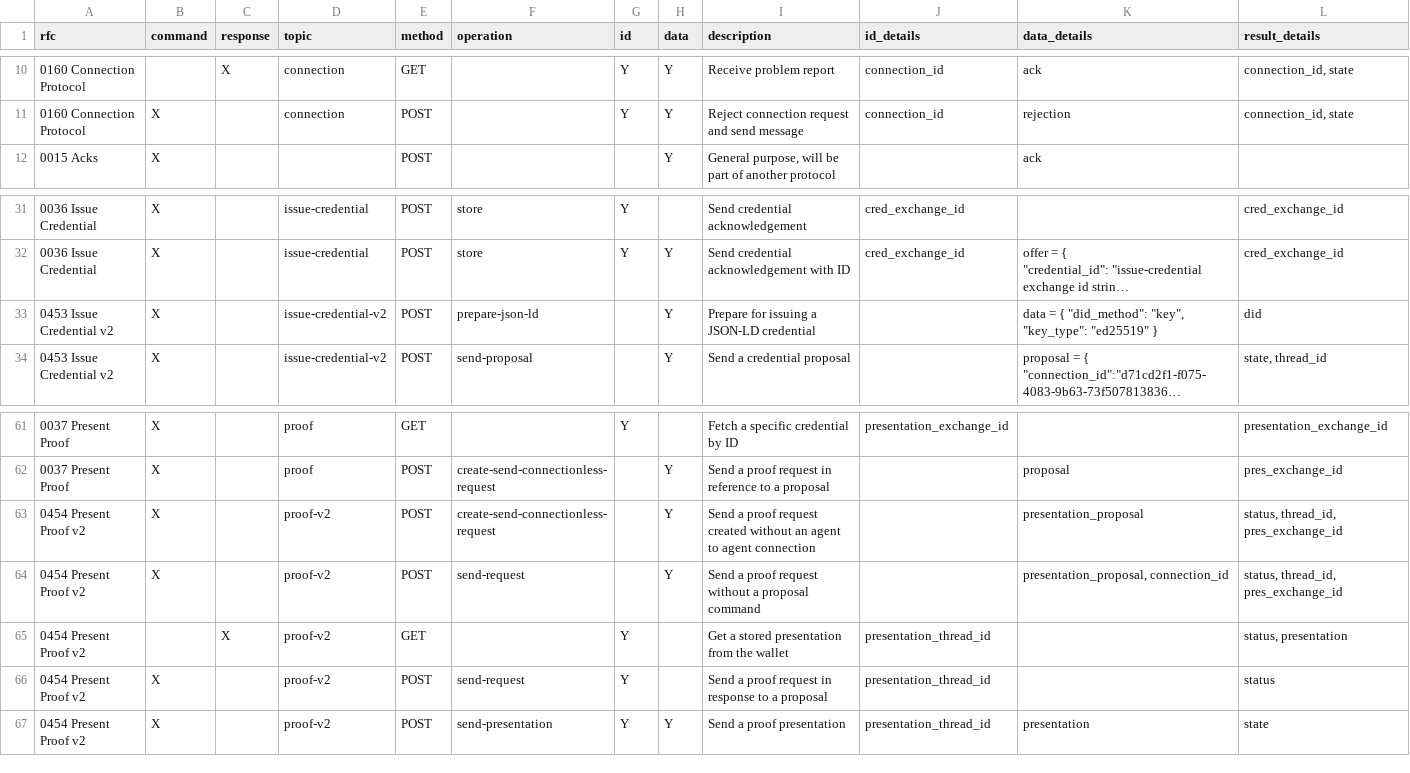
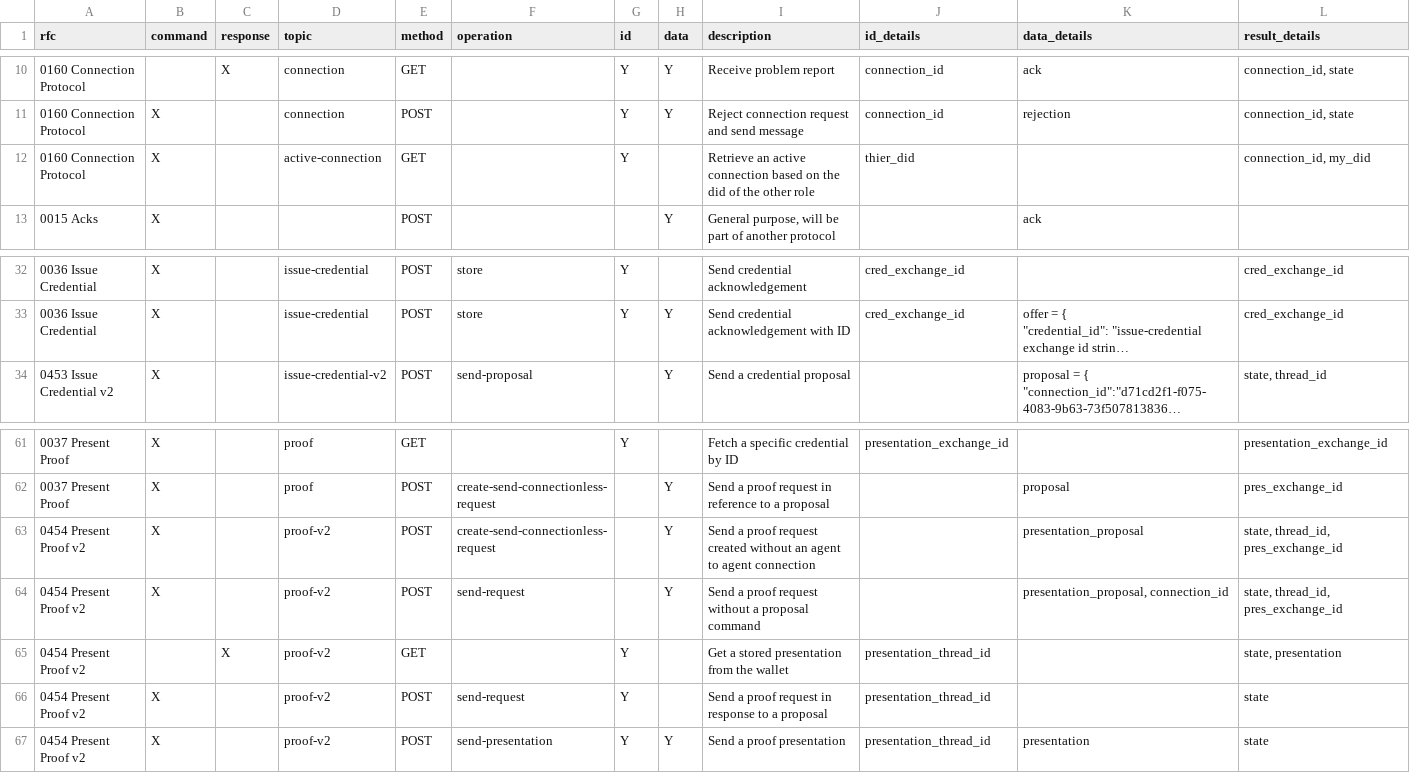
Before and after one commit to openwallet-foundation/owl-agent-test-harness, a CSV file: aries-backchannels/data/backchannel_operations.csv, drawn as a sheet; only a part is shown, gaps mark what is left out; long unchanged cells end in …; removed rows and columns are numbered as before the commit, all else as after; the diff names each change by its address in the sheet, - before the commit and + after, or states it on an @@ line.

```diff
--- a/aries-backchannels/data/backchannel_operations.csv
+++ b/aries-backchannels/data/backchannel_operations.csv
+row 12: 0160 Connection Protocol | X |  | active-connection | GET |  | Y |  | Retrieve an active connection based on the did of the other role | thier_did |  | connection_id, my_did
-row 33: 0453 Issue Credential v2 | X |  | issue-credential-v2 | POST | prepare-json-ld |  | Y | Prepare for issuing a JSON-LD credential |  | data = { "did_method": "key", "key_type": "ed25519" } | did
-L63:L64 (result_details): status, thread_id, pres_exchange_id
+L63:L64 (result_details): state, thread_id, pres_exchange_id
-L65 (result_details): status, presentation
+L65 (result_details): state, presentation
-L66 (result_details): status
+L66 (result_details): state
```
Also changed, not shown: aries-backchannels/backchannel_operations.csv, 5 other files.
